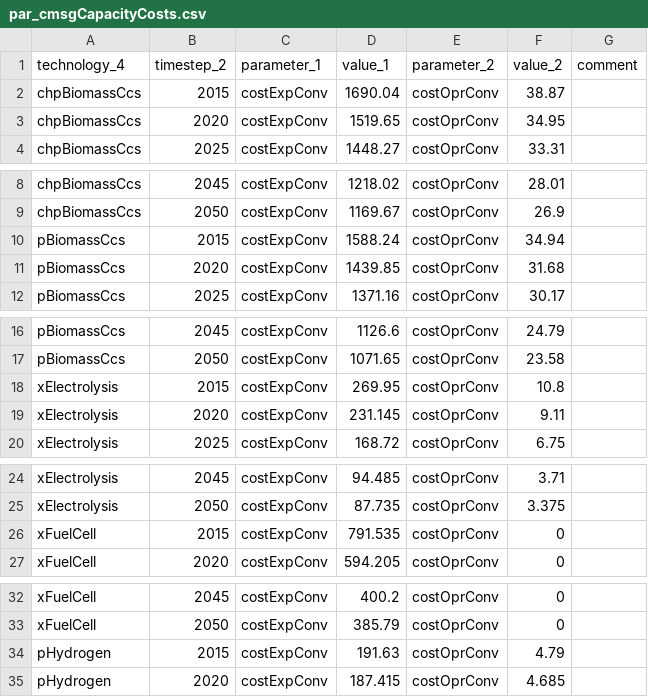
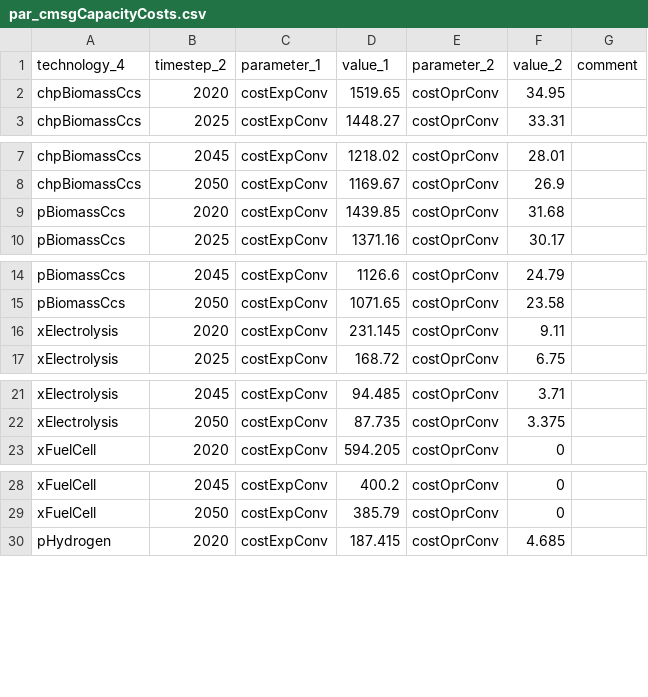
Before and after one commit to leonardgoeke/northAmerica_AnyMOD, a CSV file: AdvH2/par_cmsgCapacityCosts.csv, drawn as a sheet; only a part is shown, gaps mark what is left out; the diff covers the shown part only; the diff names each change by its address in the sheet, - before the commit and + after, or states it on an @@ line.

```diff
--- a/AdvH2/par_cmsgCapacityCosts.csv
+++ b/AdvH2/par_cmsgCapacityCosts.csv
-row 2: chpBiomassCcs | 2015 | costExpConv | 1690.04 | costOprConv | 38.87
-row 10: pBiomassCcs | 2015 | costExpConv | 1588.24 | costOprConv | 34.94
-row 18: xElectrolysis | 2015 | costExpConv | 269.95 | costOprConv | 10.8
-row 26: xFuelCell | 2015 | costExpConv | 791.535 | costOprConv | 0
-row 34: pHydrogen | 2015 | costExpConv | 191.63 | costOprConv | 4.79
```
Also changed, not shown: 1 removed row elsewhere in this file, AdvAll/par_cmsgCapacityCosts.csv, AdvCCS/par_cmsgCapacityCosts.csv, 25 other files.
